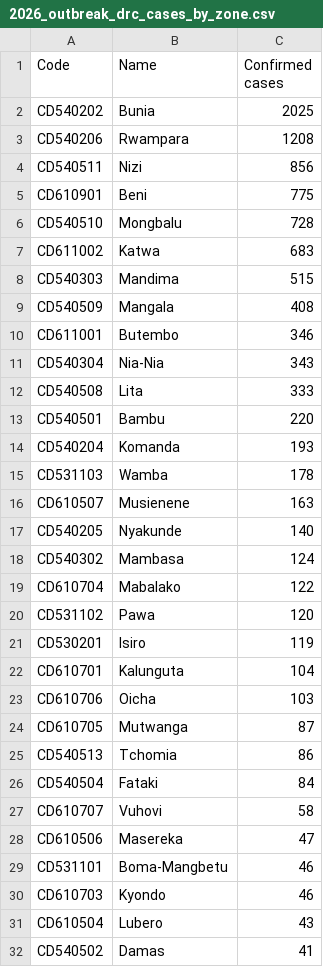
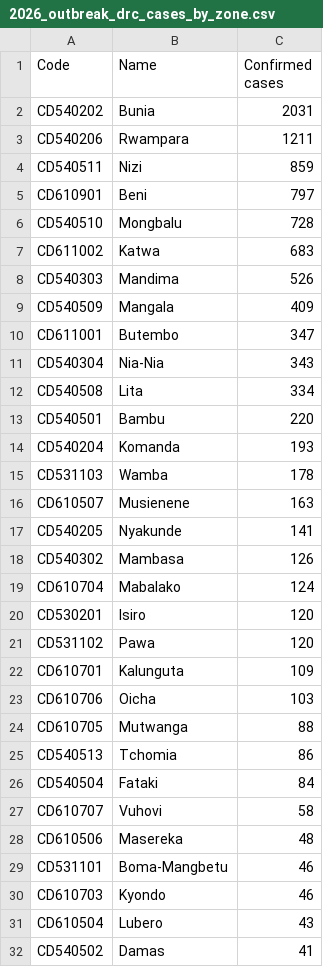
Before and after one commit to ONEcampaign/ebola-2026-outbreak, a CSV file: data/output/2026_outbreak_drc_cases_by_zone.csv, drawn as a sheet; only a part is shown; the diff covers the shown part only.

```diff
--- a/data/output/2026_outbreak_drc_cases_by_zone.csv
+++ b/data/output/2026_outbreak_drc_cases_by_zone.csv
@@ -1,13 +1,13 @@
 Code,Name,Confirmed cases
-CD540202,Bunia,2025
-CD540206,Rwampara,1208
-CD540511,Nizi,856
-CD610901,Beni,775
+CD540202,Bunia,2031
+CD540206,Rwampara,1211
+CD540511,Nizi,859
+CD610901,Beni,797
 CD540510,Mongbalu,728
 CD611002,Katwa,683
-CD540303,Mandima,515
-CD540509,Mangala,408
-CD611001,Butembo,346
+CD540303,Mandima,526
+CD540509,Mangala,409
+CD611001,Butembo,347
 CD540304,Nia-Nia,343
-CD540508,Lita,333
+CD540508,Lita,334
 CD540501,Bambu,220
@@ -16,10 +16,10 @@ CD531103,Wamba,178
 CD610507,Musienene,163
-CD540205,Nyakunde,140
-CD540302,Mambasa,124
-CD610704,Mabalako,122
+CD540205,Nyakunde,141
+CD540302,Mambasa,126
+CD610704,Mabalako,124
+CD530201,Isiro,120
 CD531102,Pawa,120
-CD530201,Isiro,119
-CD610701,Kalunguta,104
+CD610701,Kalunguta,109
 CD610706,Oicha,103
-CD610705,Mutwanga,87
+CD610705,Mutwanga,88
 CD540513,Tchomia,86
@@ -27,3 +27,3 @@ CD540504,Fataki,84
 CD610707,Vuhovi,58
-CD610506,Masereka,47
+CD610506,Masereka,48
 CD531101,Boma-Mangbetu,46
```
Also changed, not shown: 1 edited cell elsewhere in this file, data/output/2026_outbreak_country_summary.csv, data/output/2026_outbreak_drc_cases_by_province.csv, 2 other files.
